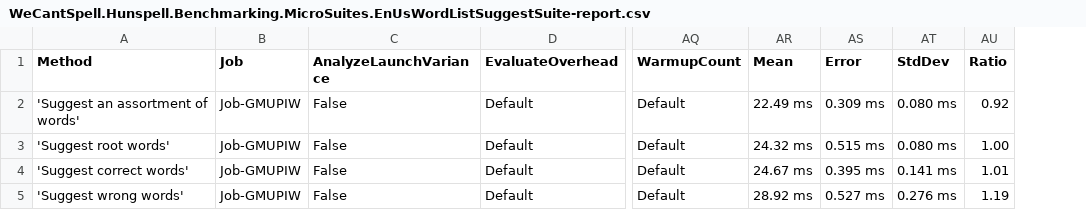
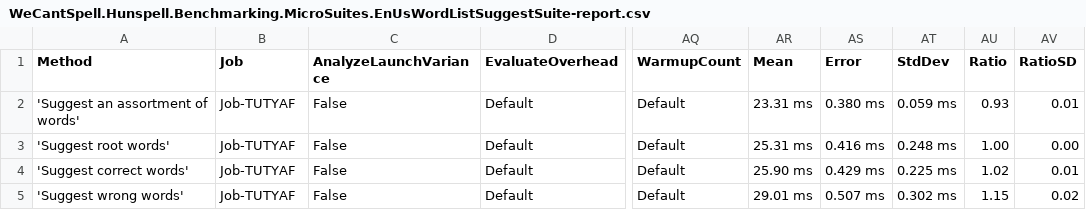
Before and after one commit to aarondandy/WeCantSpell.Hunspell, a CSV file: WeCantSpell.Hunspell.Benchmarking.MicroSuites/BenchmarkDotNet.Artifacts/results/WeCantSpell.Hunspell.Benchmarking.MicroSuites.EnUsWordListSuggestSuite-report.csv, drawn as a sheet; only a part is shown, gaps mark what is left out; the diff names each change by its address in the sheet, - before the commit and + after, or states it on an @@ line.

```diff
--- a/WeCantSpell.Hunspell.Benchmarking.MicroSuites/BenchmarkDotNet.Artifacts/results/WeCantSpell.Hunspell.Benchmarking.MicroSuites.EnUsWordListSuggestSuite-report.csv
+++ b/WeCantSpell.Hunspell.Benchmarking.MicroSuites/BenchmarkDotNet.Artifacts/results/WeCantSpell.Hunspell.Benchmarking.MicroSuites.EnUsWordListSuggestSuite-report.csv
+column AV (RatioSD), rows 2-5: 0.01 | 0.00 | 0.01 | 0.02
-B2:B5 (Job): Job-GMUPIW
+B2:B5 (Job): Job-TUTYAF
-AR2 (Mean): 22.49 ms
+AR2 (Mean): 23.31 ms
-AS2 (Error): 0.309 ms
+AS2 (Error): 0.380 ms
-AT2 (StdDev): 0.080 ms
+AT2 (StdDev): 0.059 ms
-AU2 (Ratio): 0.92
+AU2 (Ratio): 0.93
-AR3 (Mean): 24.32 ms
+AR3 (Mean): 25.31 ms
-AS3 (Error): 0.515 ms
+AS3 (Error): 0.416 ms
-AT3 (StdDev): 0.080 ms
+AT3 (StdDev): 0.248 ms
-AR4 (Mean): 24.67 ms
+AR4 (Mean): 25.90 ms
-AS4 (Error): 0.395 ms
+AS4 (Error): 0.429 ms
-AT4 (StdDev): 0.141 ms
+AT4 (StdDev): 0.225 ms
-AU4 (Ratio): 1.01
+AU4 (Ratio): 1.02
-AR5 (Mean): 28.92 ms
+AR5 (Mean): 29.01 ms
-AS5 (Error): 0.527 ms
+AS5 (Error): 0.507 ms
-AT5 (StdDev): 0.276 ms
+AT5 (StdDev): 0.302 ms
-AU5 (Ratio): 1.19
+AU5 (Ratio): 1.15
```
Also changed, not shown: WeCantSpell.Hunspell.Benchmarking.MicroSuites/BenchmarkDotNet.Artifacts/results/WeCantSpell.Hunspell.Benchmarking.MicroSuites.EnUsWordListCheckSuite-report.csv, 12 other files.
